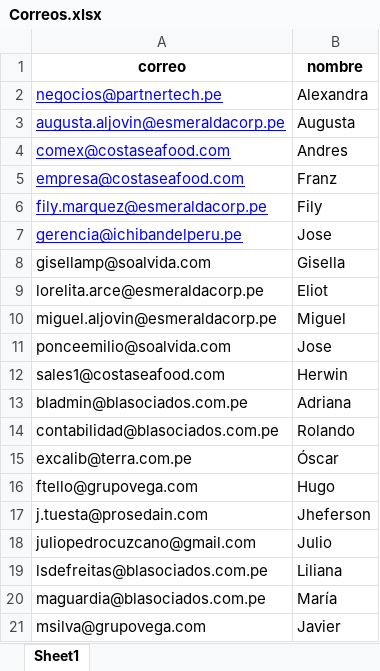
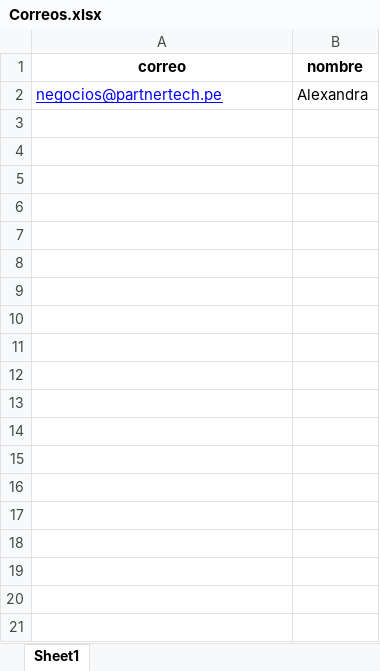
Before and after one commit to Franco-G/Correos-Masivos-Partner-Tech, an Excel workbook: Correos.xlsx, sheet Sheet1, drawn as a sheet; only a part is shown; values as stored, in another font and other column widths than the file's, no borders; the diff covers the shown part only; the diff names each change by its address in the sheet, - before the commit and + after, or states it on an @@ line.

```diff
--- a/Correos.xlsx (sheet Sheet1)
+++ b/Correos.xlsx (sheet Sheet1)
-row 3: augusta.aljovin@esmeraldacorp.pe | Augusta
-row 4: comex@costaseafood.com | Andres
-row 5: empresa@costaseafood.com | Franz
-row 6: fily.marquez@esmeraldacorp.pe | Fily
-row 7: gerencia@ichibandelperu.pe | Jose
-row 8: gisellamp@soalvida.com | Gisella
-row 9: lorelita.arce@esmeraldacorp.pe | Eliot
-row 10: miguel.aljovin@esmeraldacorp.pe | Miguel
-row 11: ponceemilio@soalvida.com | Jose
-row 12: sales1@costaseafood.com | Herwin
-row 13: bladmin@blasociados.com.pe | Adriana
-row 14: contabilidad@blasociados.com.pe | Rolando
-row 15: excalib@terra.com.pe | Óscar
-row 16: ftello@grupovega.com | Hugo
-row 17: j.tuesta@prosedain.com | Jheferson
-row 18: juliopedrocuzcano@gmail.com | Julio
-row 19: lsdefreitas@blasociados.com.pe | Liliana
-row 20: maguardia@blasociados.com.pe | María
-row 21: msilva@grupovega.com | Javier
```
Also changed, not shown: 172 removed rows elsewhere in this sheet, 3 other files.
